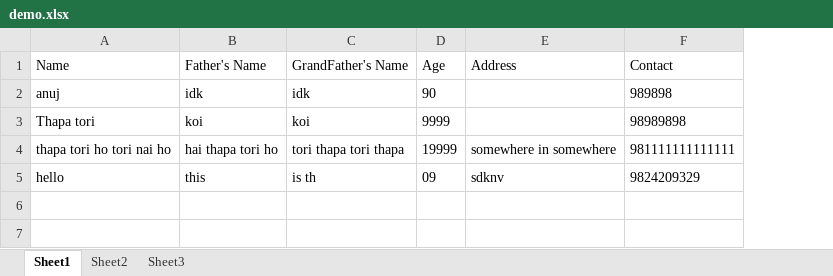
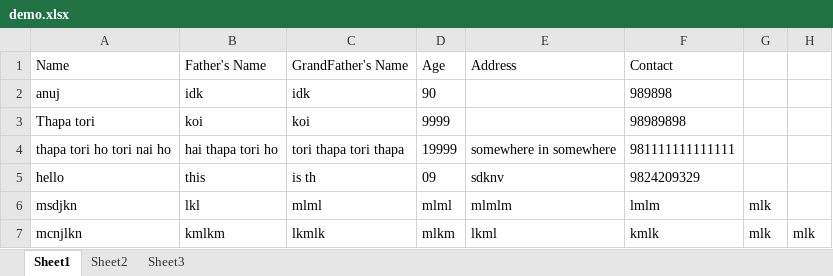
Before and after one commit to aalish/form, an Excel workbook: demo.xlsx, sheet Sheet1, drawn as a sheet; values as stored, in another font and other column widths than the file's, no borders; the diff names each change by its address in the sheet, - before the commit and + after, or states it on an @@ line.

```diff
--- a/demo.xlsx (sheet Sheet1)
+++ b/demo.xlsx (sheet Sheet1)
+column G, empty
+column H, empty
+row 6: msdjkn | lkl | mlml | mlml | mlmlm | lmlm | mlk
+row 7: mcnjlkn | kmlkm | lkmlk | mlkm | lkml | kmlk | mlk | mlk
```
Also changed, not shown: 2 other files.
